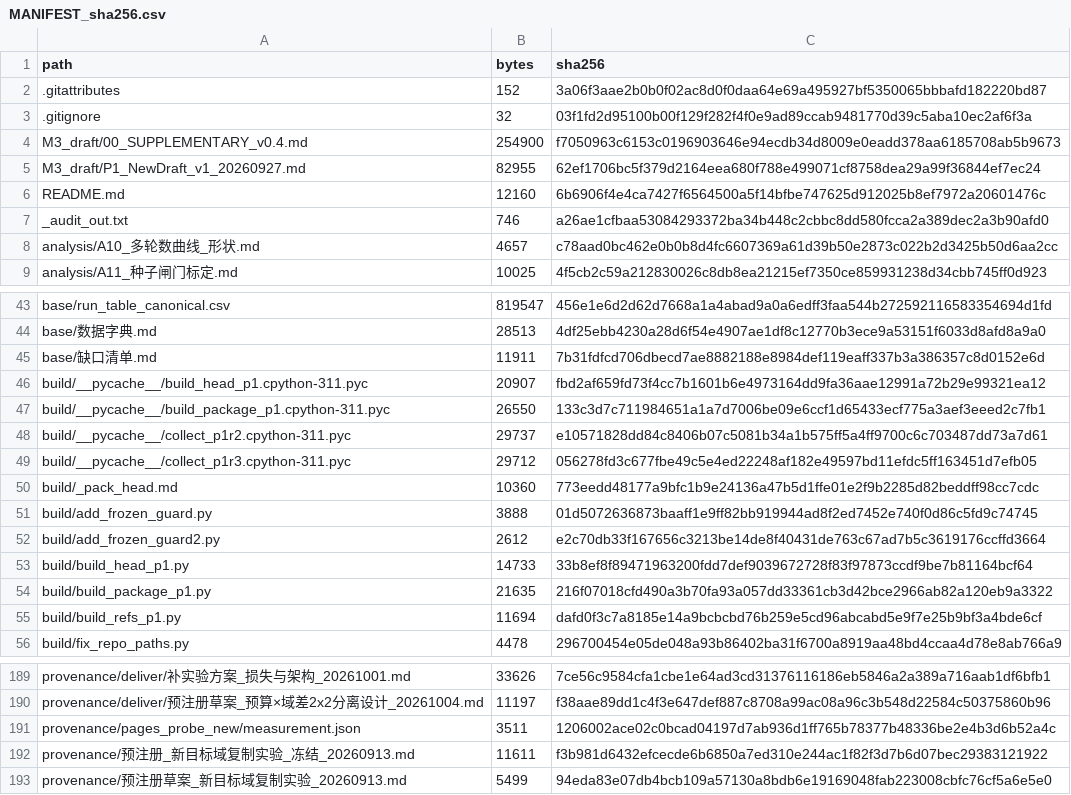
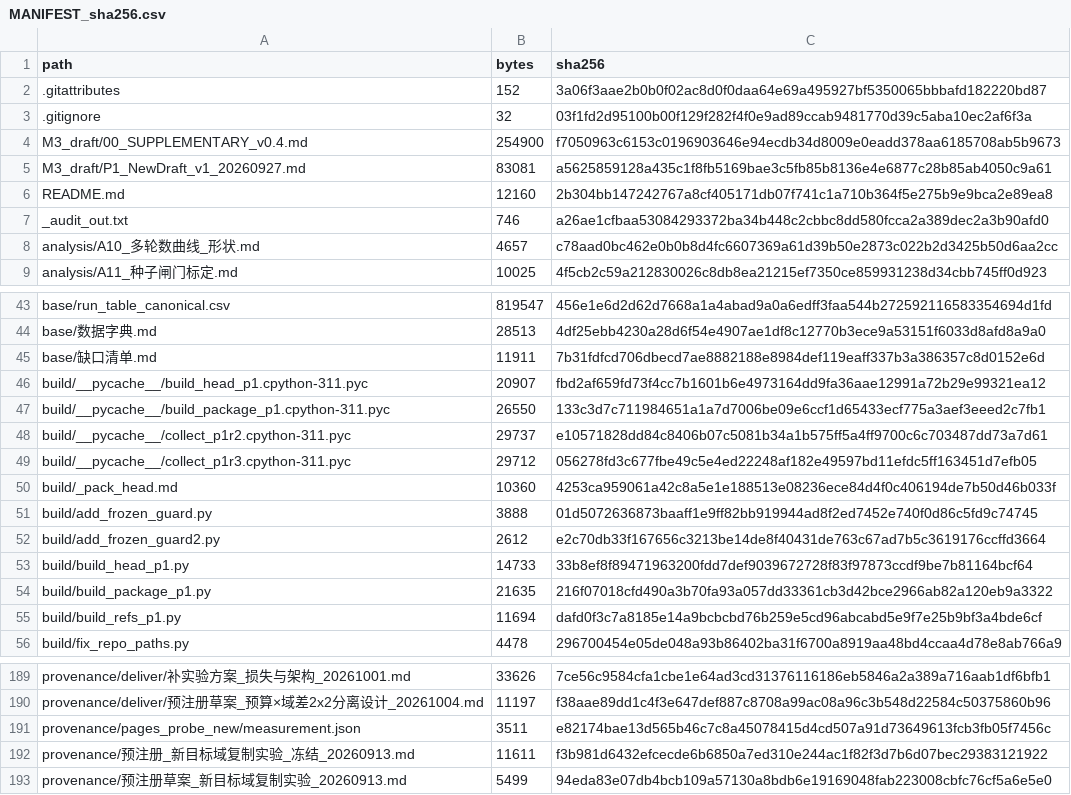
Before and after one commit to YBP2005/Cross-Domain-YOLOv12, a CSV file: MANIFEST_sha256.csv, drawn as a sheet; only a part is shown, gaps mark what is left out.

Commit message:
Release tree: no version-to-version change list; figure caption and terminology
- The package description block no longer leads with a per-version change list
  ('what changed relative to the previous submission', six numbered items, a
  literature count 16->39 and a 'no new training this round' note). It now states
  the manuscript's structure and its four in-place self-limitations, which is what
  a reviewer needs in order to read the paper rather than a diff.
- Fig. 1 caption: the isolated backbone swap puts the cross-backbone *difference*
  on opposite sides of zero, not each backbone's gain.
- Section 4.4 uses 'permutations' consistently; it had said 'permutations' for the
  batch and 'seeds' two sentences later for the same ten units.

Pages 34/35, guards 8/8, MANIFEST 195, no change-list wording anywhere in the
release.

```diff
--- a/MANIFEST_sha256.csv
+++ b/MANIFEST_sha256.csv
@@ -4,4 +4,4 @@ path,bytes,sha256
 M3_draft/00_SUPPLEMENTARY_v0.4.md,254900,f7050963c6153c0196903646e94ecdb34d8009e0eadd378aa6185708ab5b9673
-M3_draft/P1_NewDraft_v1_20260927.md,82955,62ef1706bc5f379d2164eea680f788e499071cf8758dea29a99f36844ef7ec24
-README.md,12160,6b6906f4e4ca7427f6564500a5f14bfbe747625d912025b8ef7972a20601476c
+M3_draft/P1_NewDraft_v1_20260927.md,83081,a5625859128a435c1f8fb5169bae3c5fb85b8136e4e6877c28b85ab4050c9a61
+README.md,12160,2b304bb147242767a8cf405171db07f741c1a710b364f5e275b9e9bca2e89ea8
 _audit_out.txt,746,a26ae1cfbaa53084293372ba34b448c2cbbc8dd580fcca2a389dec2a3b90afd0
@@ -49,3 +49,3 @@ build/__pycache__/collect_p1r2.cpython-311.pyc,29737,e10571828dd84c8406b07c5081b
 build/__pycache__/collect_p1r3.cpython-311.pyc,29712,056278fd3c677fbe49c5e4ed22248af182e49597bd11efdc5ff163451d7efb05
-build/_pack_head.md,10360,773eedd48177a9bfc1b9e24136a47b5d1ffe01e2f9b2285d82beddff98cc7cdc
+build/_pack_head.md,10360,4253ca959061a42c8a5e1e188513e08236ece84d4f0c406194de7b50d46b033f
 build/add_frozen_guard.py,3888,01d5072636873baaff1e9ff82bb919944ad8f2ed7452e740f0d86c5fd9c74745
@@ -190,3 +190,3 @@ provenance/deliver/补实验方案_损失与架构_20261001.md,33626,7ce56c9584c
 provenance/deliver/预注册草案_预算×域差2x2分离设计_20261004.md,11197,f38aae89dd1c4f3e647def887c8708a99ac08a96c3b548d22584c50375860b96
-provenance/pages_probe_new/measurement.json,3511,1206002ace02c0bcad04197d7ab936d1ff765b78377b48336be2e4b3d6b52a4c
+provenance/pages_probe_new/measurement.json,3511,e82174bae13d565b46c7c8a45078415d4cd507a91d73649613fcb3fb05f7456c
 provenance/预注册_新目标域复制实验_冻结_20260913.md,11611,f3b981d6432efcecde6b6850a7ed310e244ac1f82f3d7b6d07bec29383121922
```
Also changed, not shown: 4 other files.
